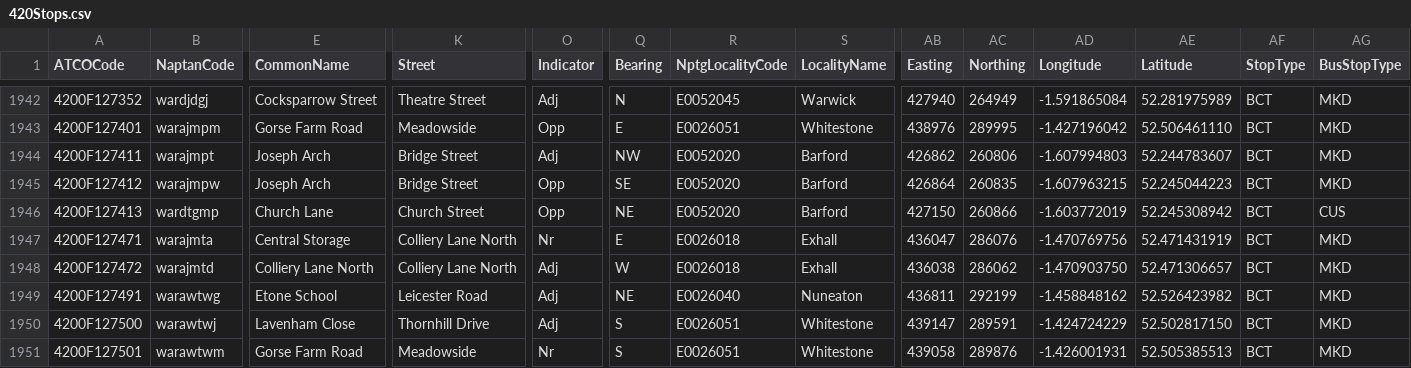
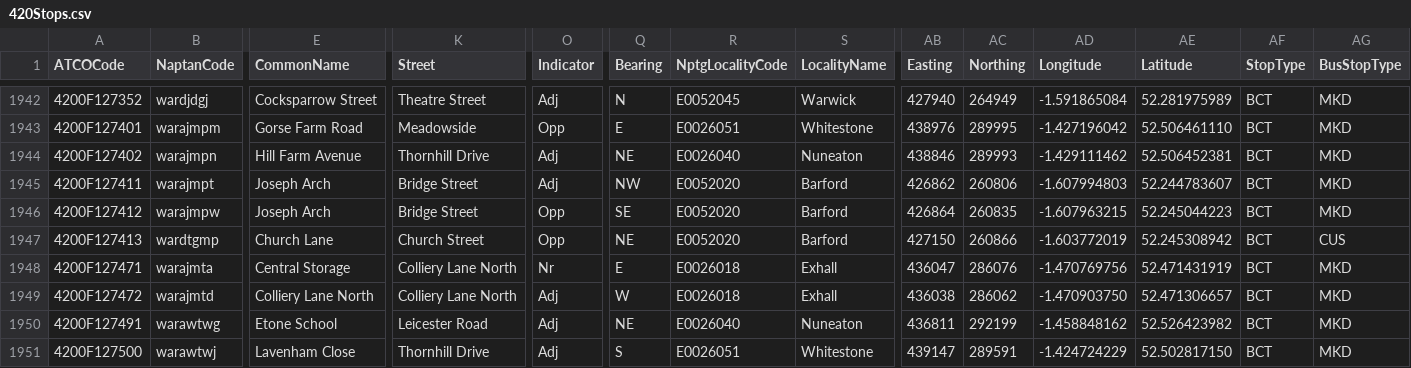
Before and after one commit to ldjb/naptan-nptg-history, a CSV file: 420Stops.csv, drawn as a sheet; only a part is shown, gaps mark what is left out; the shorter side is filled out with more unchanged rows; rows hold the shown columns only; the diff names each change by its address in the sheet, - before the commit and + after, or states it on an @@ line.

```diff
--- a/420Stops.csv
+++ b/420Stops.csv
+row 1944: 4200F127402 | warajmpn | Hill Farm Avenue | Thornhill Drive | Adj | NE | E0026040 | Nuneaton | 438846 | 289993 | -1.429111462 | 52.506452381 | BCT | MKD
```
Also changed, not shown: 076Stops.csv, 077Stops.csv, 39 other files.
